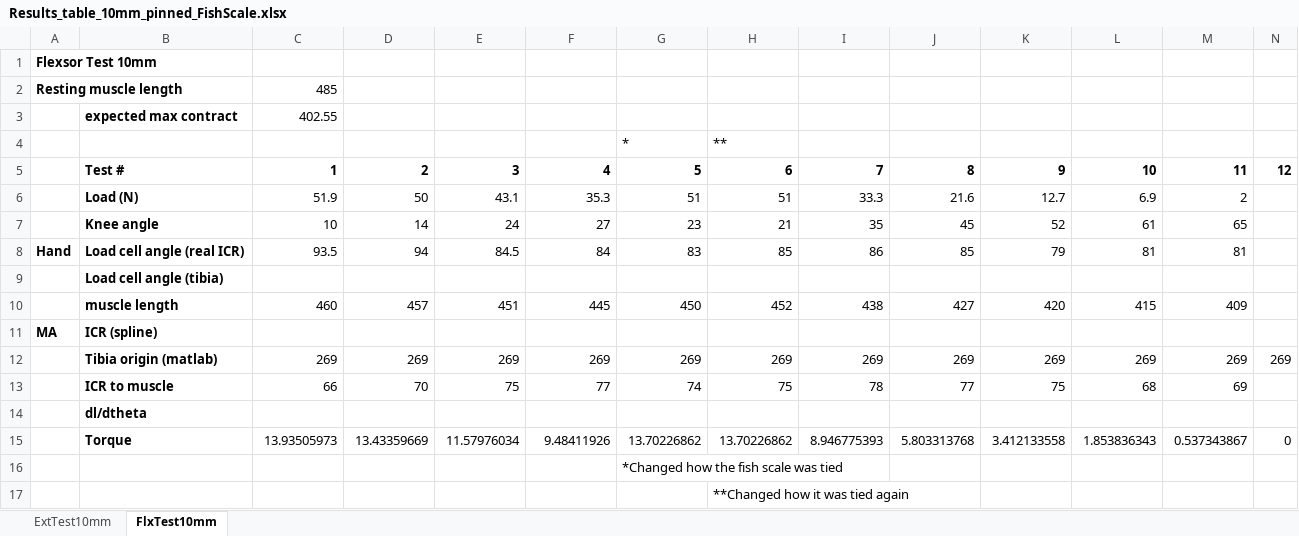
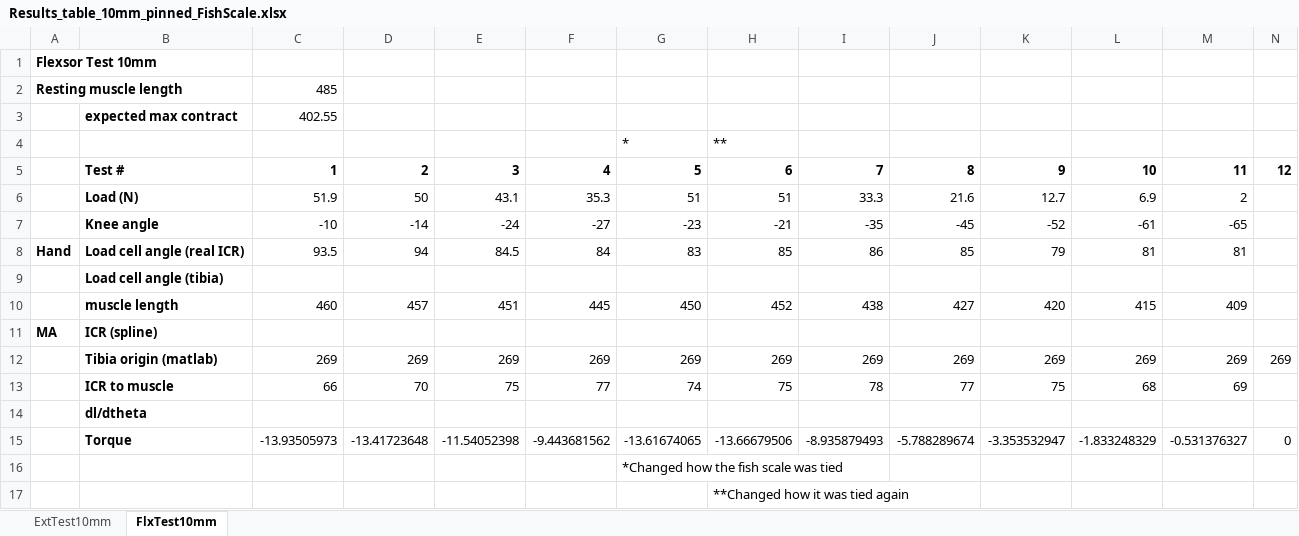
Before and after one commit to Agile-and-Adaptive-Robotics/Bipedal_Robot, an Excel workbook: Testing_Data/2022_02_Festo/Results_table_10mm_pinned_FishScale.xlsx, sheet FlxTest10mm, drawn as a sheet; only a part is shown; values as stored, in another font and other column widths than the file's, no borders; charts and pictures not drawn; the diff names each change by its address in the sheet, - before the commit and + after, or states it on an @@ line.

Commit message:
Updated code and added graphs to pinned experiments

```diff
--- a/Testing_Data/2022_02_Festo/Results_table_10mm_pinned_FishScale.xlsx (sheet FlxTest10mm)
+++ b/Testing_Data/2022_02_Festo/Results_table_10mm_pinned_FishScale.xlsx (sheet FlxTest10mm)
-C7: 10
+C7: -10
-D7: 14
+D7: -14
-E7: 24
+E7: -24
-F7: 27
+F7: -27
-G7: 23
+G7: -23
-H7: 21
+H7: -21
-I7: 35
+I7: -35
-J7: 45
+J7: -45
-K7: 52
+K7: -52
-L7: 61
+L7: -61
-M7: 65
+M7: -65
-C15: 13.93505973
+C15: -13.93505973
-D15: 13.43359669
+D15: -13.41723648
-E15: 11.57976034
+E15: -11.54052398
-F15: 9.48411926
+F15: -9.443681562
-G15: 13.70226862
+G15: -13.61674065
-H15: 13.70226862
+H15: -13.66679506
-I15: 8.946775393
+I15: -8.935879493
-J15: 5.803313768
+J15: -5.788289674
-K15: 3.412133558
+K15: -3.353532947
-L15: 1.853836343
+L15: -1.833248329
-M15: 0.537343867
+M15: -0.531376327
```
Also changed, not shown: sheet ExtTest10mm, formulas that keep their value, charts or pictures, 11 other files.
